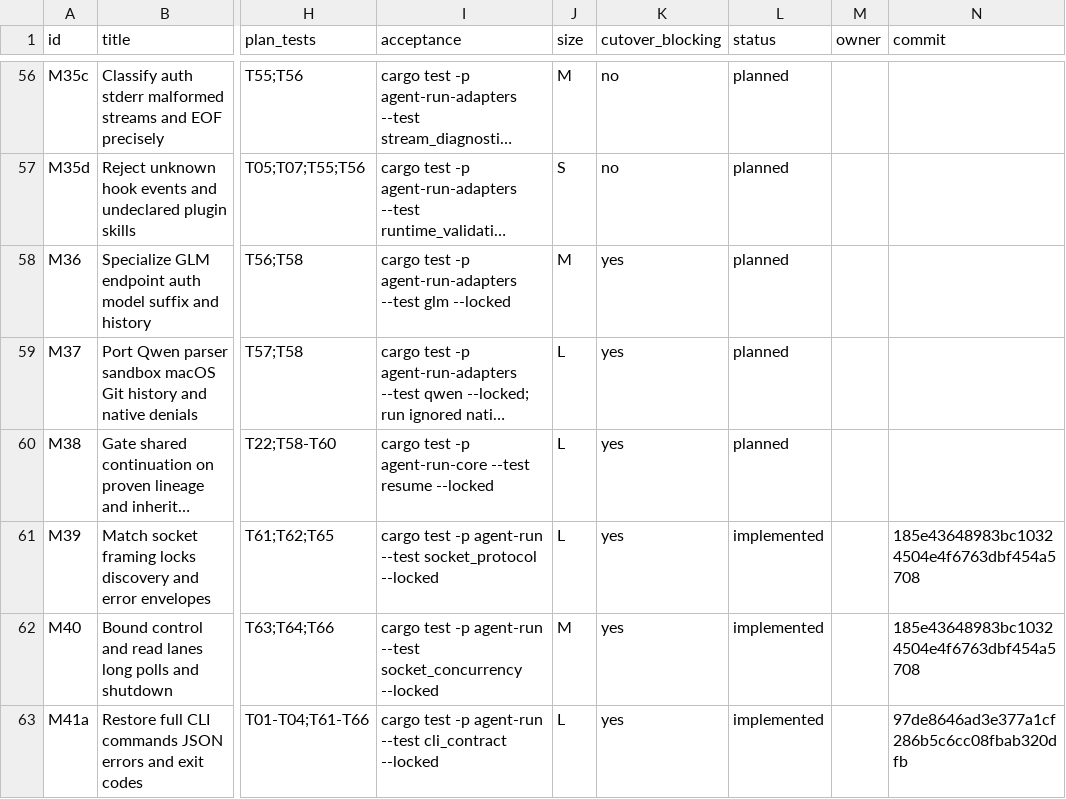
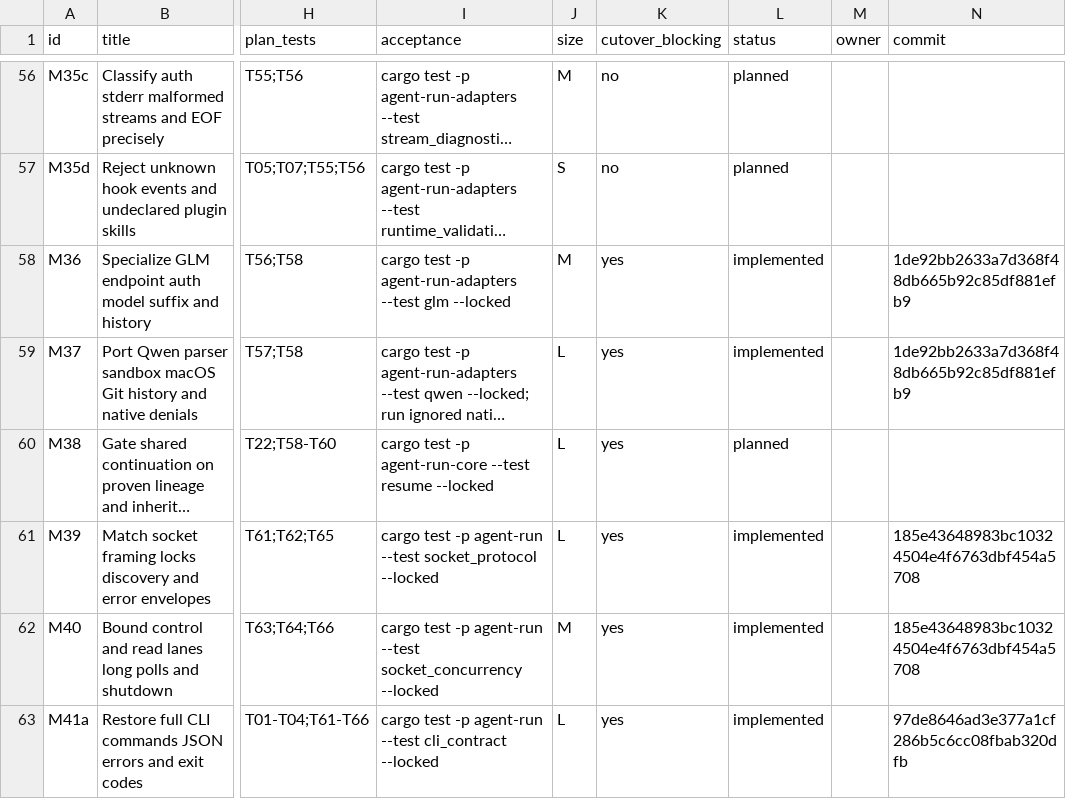
Before and after one commit to DKotsyuba/agent-run, a CSV file: migration/tasks.csv, drawn as a sheet; only a part is shown, gaps mark what is left out; long unchanged cells end in …; the diff names each change by its address in the sheet, - before the commit and + after, or states it on an @@ line.

Commit message:
chore(migration): record engine parity completion

```diff
--- a/migration/tasks.csv
+++ b/migration/tasks.csv
-L58:L59 (status): planned
+L58:L59 (status): implemented
-N58:N59 (commit): (empty)
+N58:N59 (commit): 1de92bb2633a7d368f48db665b92c85df881efb9
```
